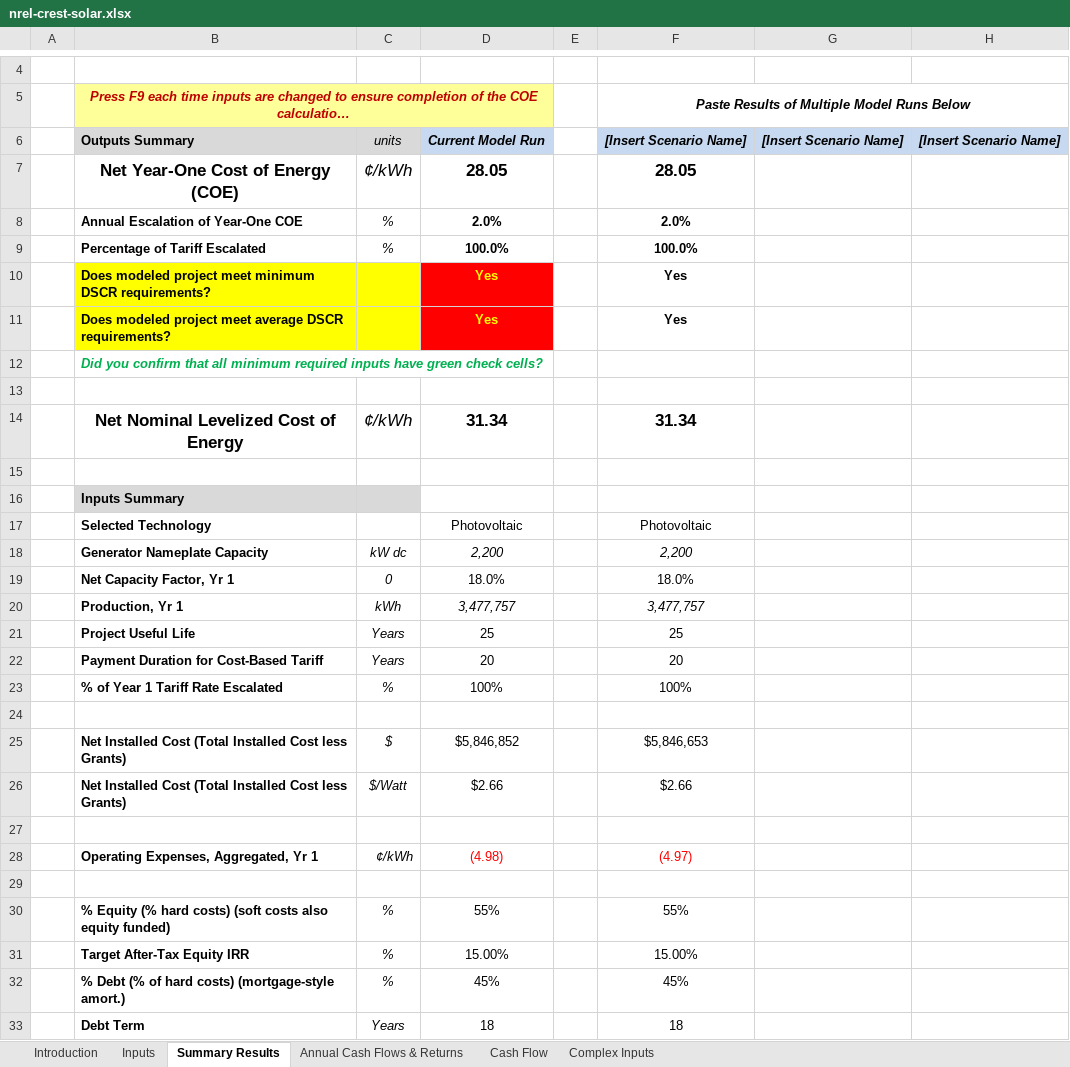
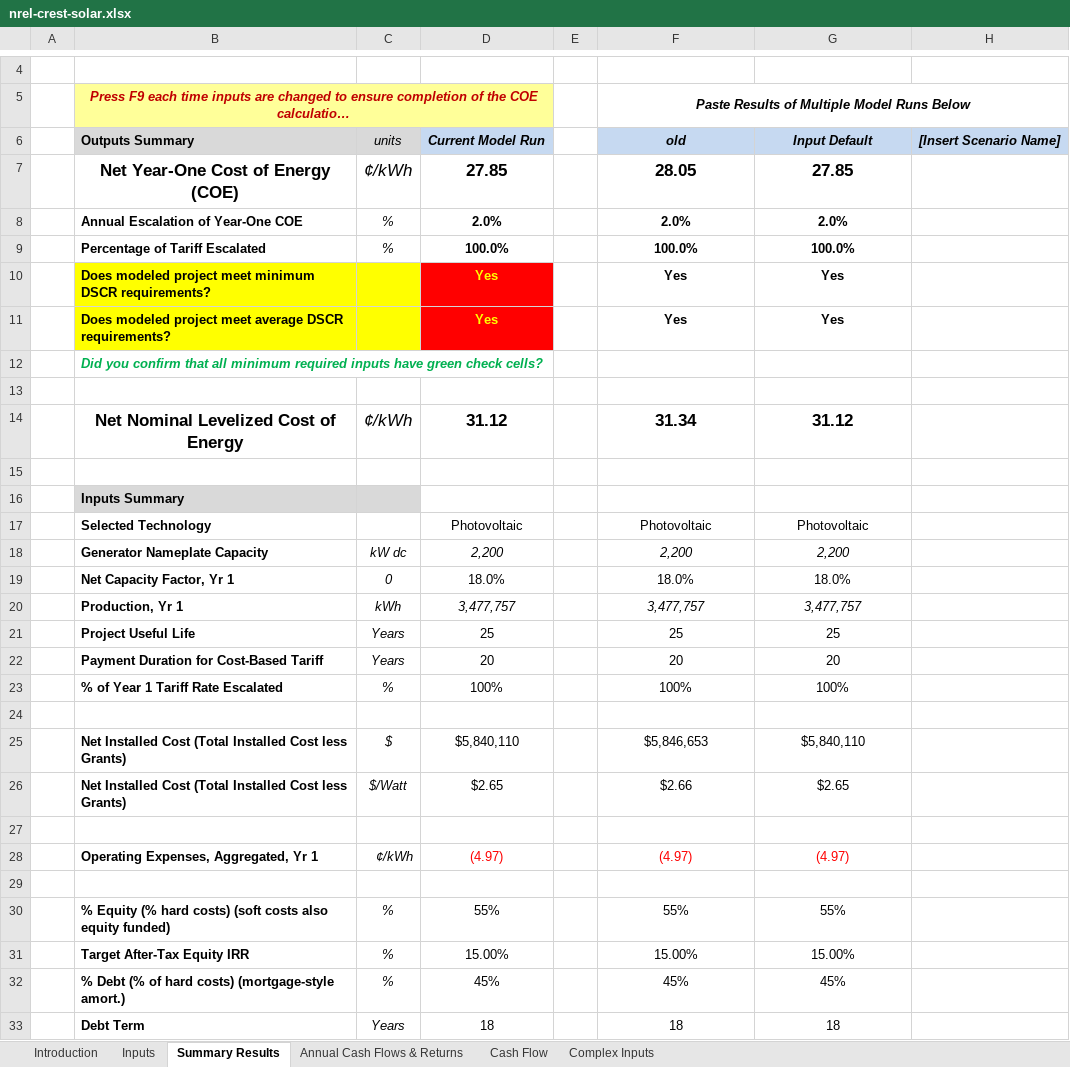
Before and after one commit to waysignal/crest_model_solar, an Excel workbook: nrel-crest-solar.xlsx, sheet Summary Results, drawn as a sheet; only a part is shown, gaps mark what is left out; long unchanged cells end in …; values as stored, in another font and other column widths than the file's, no borders; conditional formats not drawn; the diff covers the shown part only; the diff names each change by its address in the sheet, - before the commit and + after, or states it on an @@ line.

```diff
--- a/nrel-crest-solar.xlsx (sheet Summary Results)
+++ b/nrel-crest-solar.xlsx (sheet Summary Results)
-F6: [Insert Scenario Name]
+F6: old
-G6: [Insert Scenario Name]
+G6: Input Default
-D7: 28.05
+D7: 27.85
-G7: (empty)
+G7: 27.85
-G8: (empty)
+G8: 2.0%
-G9: (empty)
+G9: 100.0%
-G10:G11: (empty)
+G10:G11: Yes
-D14: 31.34
+D14: 31.12
-G14: (empty)
+G14: 31.12
-G17: (empty)
+G17: Photovoltaic
-G18: (empty)
+G18: 2,200
-G19: (empty)
+G19: 18.0%
-G20: (empty)
+G20: 3,477,757
-G21: (empty)
+G21: 25
-G22: (empty)
+G22: 20
-G23: (empty)
+G23: 100%
-D25: $5,846,852
+D25: $5,840,110
-G25: (empty)
+G25: $5,840,110
-D26: $2.66
+D26: $2.65
-G26: (empty)
+G26: $2.65
-D28: (4.98)
+D28: (4.97)
-G28: (empty)
+G28: (4.97)
-G30: (empty)
+G30: 55%
-G31: (empty)
+G31: 15.00%
-G32: (empty)
+G32: 45%
-G33: (empty)
+G33: 18
```
Also changed, not shown: 13 edited cells elsewhere in this sheet, sheet Cash Flow, sheet Annual Cash Flows & Returns, sheet Inputs, sheet Complex Inputs, hidden cells, charts or pictures, 3 other files.
